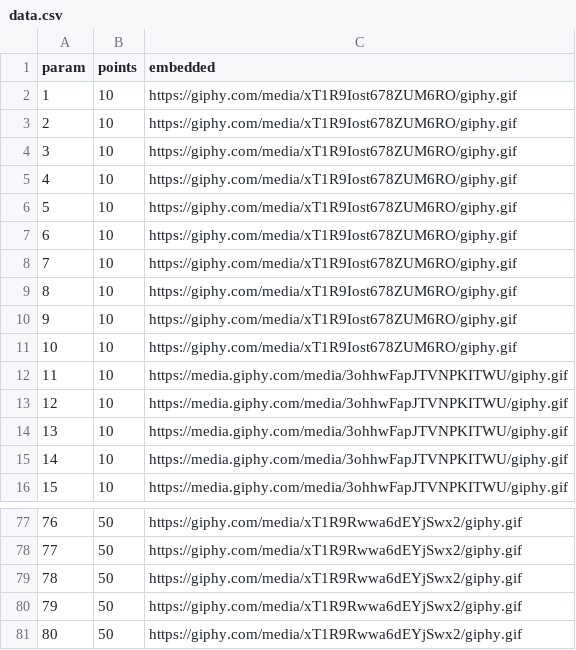
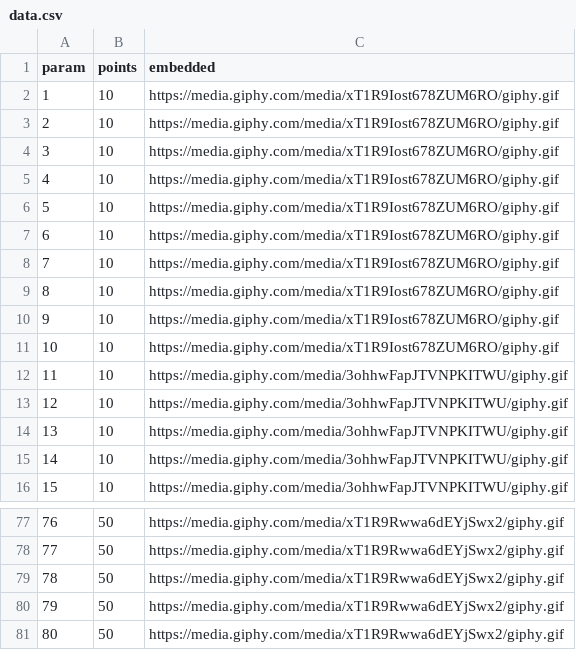
Before and after one commit to jordiplanas/qrs, a CSV file: parser/in/data.csv, drawn as a sheet; only a part is shown, gaps mark what is left out; the diff covers the shown part only.

```diff
--- a/parser/in/data.csv
+++ b/parser/in/data.csv
@@ -1,12 +1,12 @@
 param,points,embedded
-1,10,https://giphy.com/media/xT1R9Iost678ZUM6RO/giphy.gif
-2,10,https://giphy.com/media/xT1R9Iost678ZUM6RO/giphy.gif
-3,10,https://giphy.com/media/xT1R9Iost678ZUM6RO/giphy.gif
-4,10,https://giphy.com/media/xT1R9Iost678ZUM6RO/giphy.gif
-5,10,https://giphy.com/media/xT1R9Iost678ZUM6RO/giphy.gif
-6,10,https://giphy.com/media/xT1R9Iost678ZUM6RO/giphy.gif
-7,10,https://giphy.com/media/xT1R9Iost678ZUM6RO/giphy.gif
-8,10,https://giphy.com/media/xT1R9Iost678ZUM6RO/giphy.gif
-9,10,https://giphy.com/media/xT1R9Iost678ZUM6RO/giphy.gif
-10,10,https://giphy.com/media/xT1R9Iost678ZUM6RO/giphy.gif
+1,10,https://media.giphy.com/media/xT1R9Iost678ZUM6RO/giphy.gif
+2,10,https://media.giphy.com/media/xT1R9Iost678ZUM6RO/giphy.gif
+3,10,https://media.giphy.com/media/xT1R9Iost678ZUM6RO/giphy.gif
+4,10,https://media.giphy.com/media/xT1R9Iost678ZUM6RO/giphy.gif
+5,10,https://media.giphy.com/media/xT1R9Iost678ZUM6RO/giphy.gif
+6,10,https://media.giphy.com/media/xT1R9Iost678ZUM6RO/giphy.gif
+7,10,https://media.giphy.com/media/xT1R9Iost678ZUM6RO/giphy.gif
+8,10,https://media.giphy.com/media/xT1R9Iost678ZUM6RO/giphy.gif
+9,10,https://media.giphy.com/media/xT1R9Iost678ZUM6RO/giphy.gif
+10,10,https://media.giphy.com/media/xT1R9Iost678ZUM6RO/giphy.gif
 11,10,https://media.giphy.com/media/3ohhwFapJTVNPKITWU/giphy.gif
@@ -77,5 +77,5 @@ param,points,embedded
-76,50,https://giphy.com/media/xT1R9Rwwa6dEYjSwx2/giphy.gif
-77,50,https://giphy.com/media/xT1R9Rwwa6dEYjSwx2/giphy.gif
-78,50,https://giphy.com/media/xT1R9Rwwa6dEYjSwx2/giphy.gif
-79,50,https://giphy.com/media/xT1R9Rwwa6dEYjSwx2/giphy.gif
-80,50,https://giphy.com/media/xT1R9Rwwa6dEYjSwx2/giphy.gif
+76,50,https://media.giphy.com/media/xT1R9Rwwa6dEYjSwx2/giphy.gif
+77,50,https://media.giphy.com/media/xT1R9Rwwa6dEYjSwx2/giphy.gif
+78,50,https://media.giphy.com/media/xT1R9Rwwa6dEYjSwx2/giphy.gif
+79,50,https://media.giphy.com/media/xT1R9Rwwa6dEYjSwx2/giphy.gif
+80,50,https://media.giphy.com/media/xT1R9Rwwa6dEYjSwx2/giphy.gif
```
Also changed, not shown: 54 edited cells elsewhere in this file, 6 other files.
